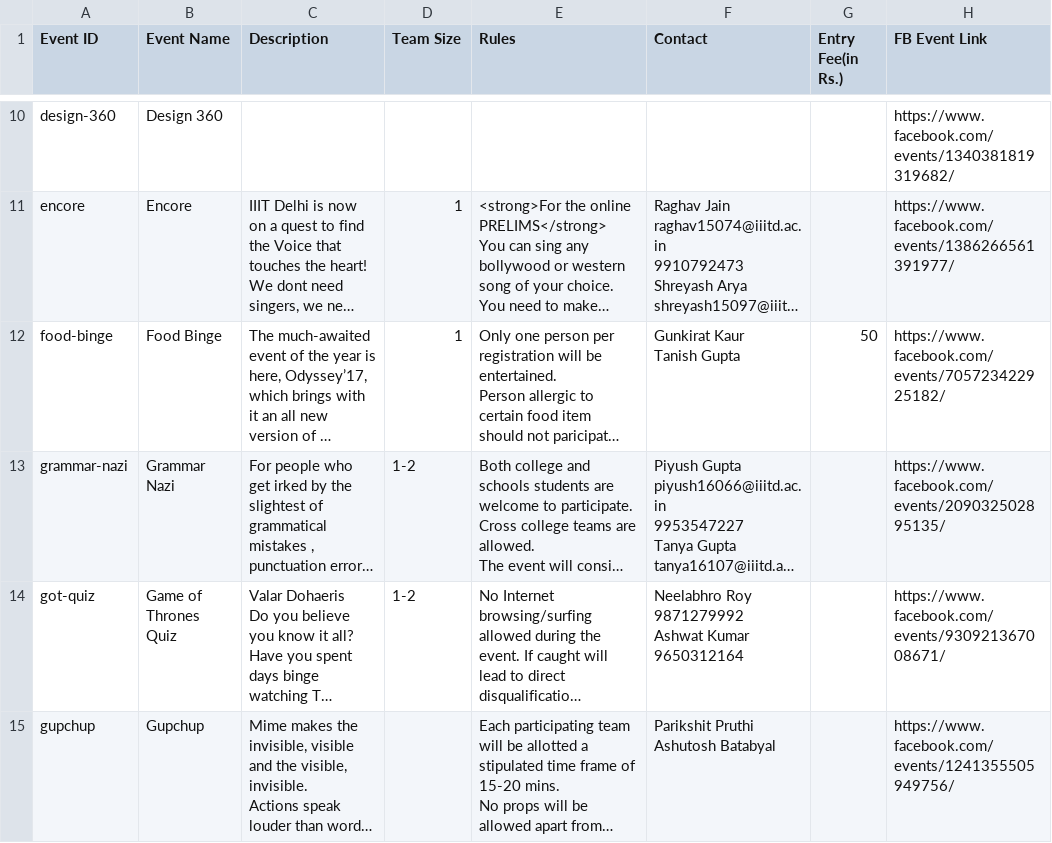
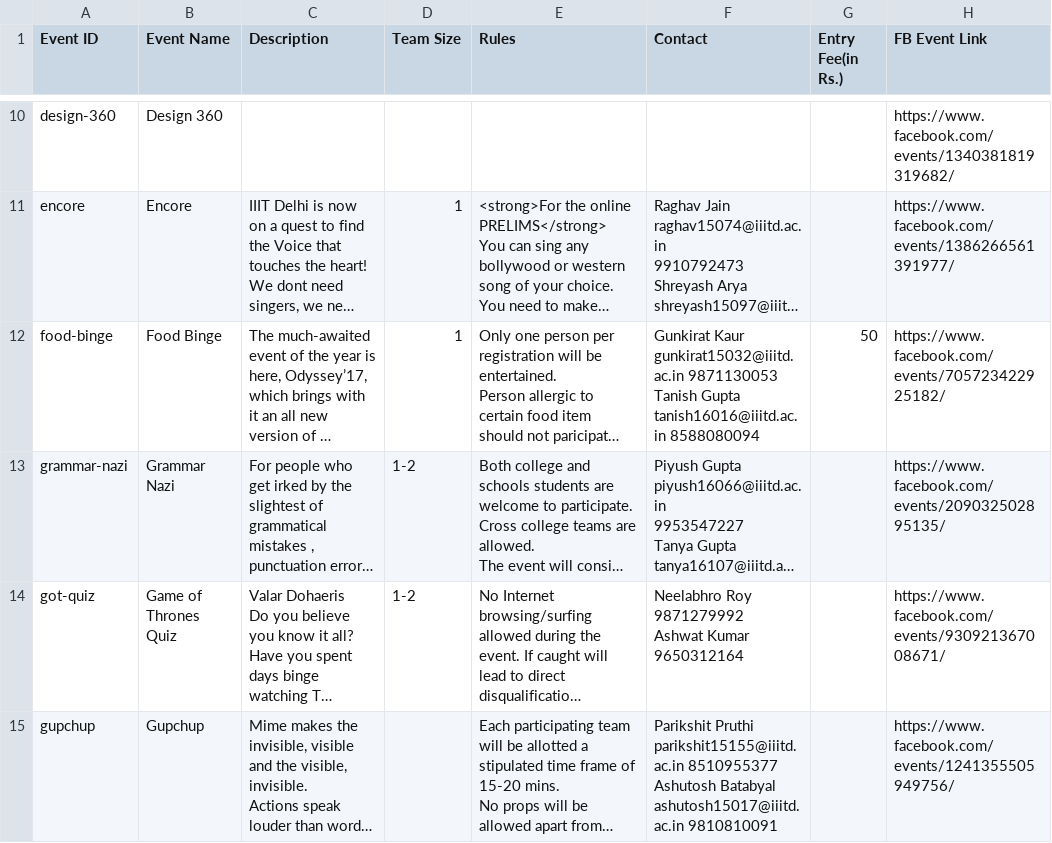
Before and after one commit to geekSiddharth/odyssey-website, a CSV file: event_data.csv, drawn as a sheet; only a part is shown, gaps mark what is left out; long unchanged cells end in …; ↵ is a line break in a cell; the diff covers the shown part only; the diff names each change by its address in the sheet, - before the commit and + after, or states it on an @@ line.

```diff
--- a/event_data.csv
+++ b/event_data.csv
-F12 (Contact): Gunkirat Kaur ↵ Tanish Gupta
+F12 (Contact): Gunkirat Kaur gunkirat15032@iiitd.ac.in 9871130053 ↵ Tanish Gupta tanish16016@iiitd.ac.in 8588080094
-F15 (Contact): Parikshit Pruthi ↵ Ashutosh Batabyal
+F15 (Contact): Parikshit Pruthi parikshit15155@iiitd.ac.in 8510955377 ↵ Ashutosh Batabyal ashutosh15017@iiitd.ac.in 9810810091
```
Also changed, not shown: 10 edited cells elsewhere in this file, 2 other files.
